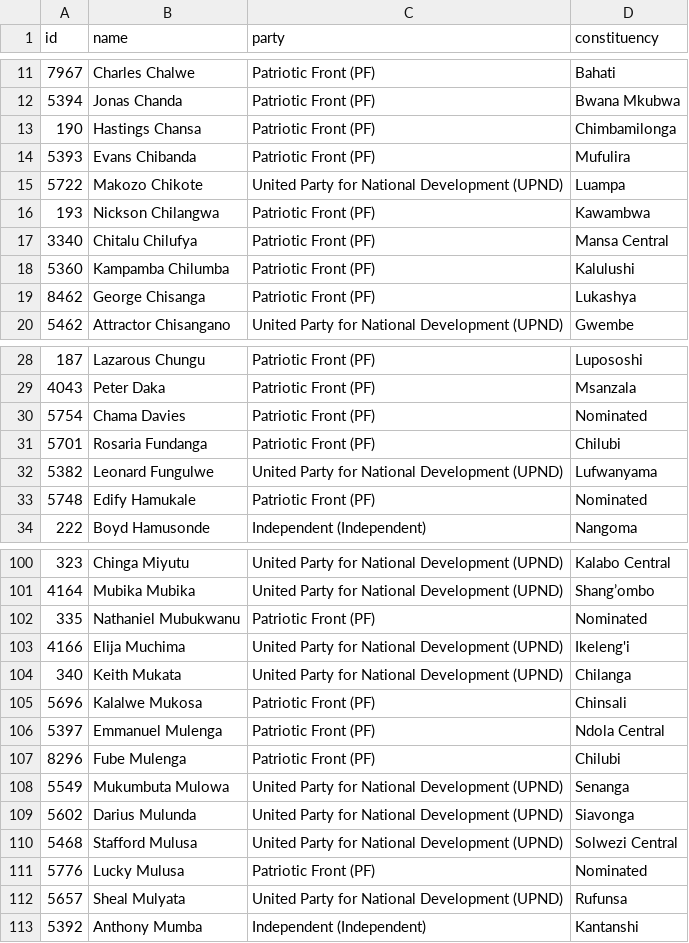
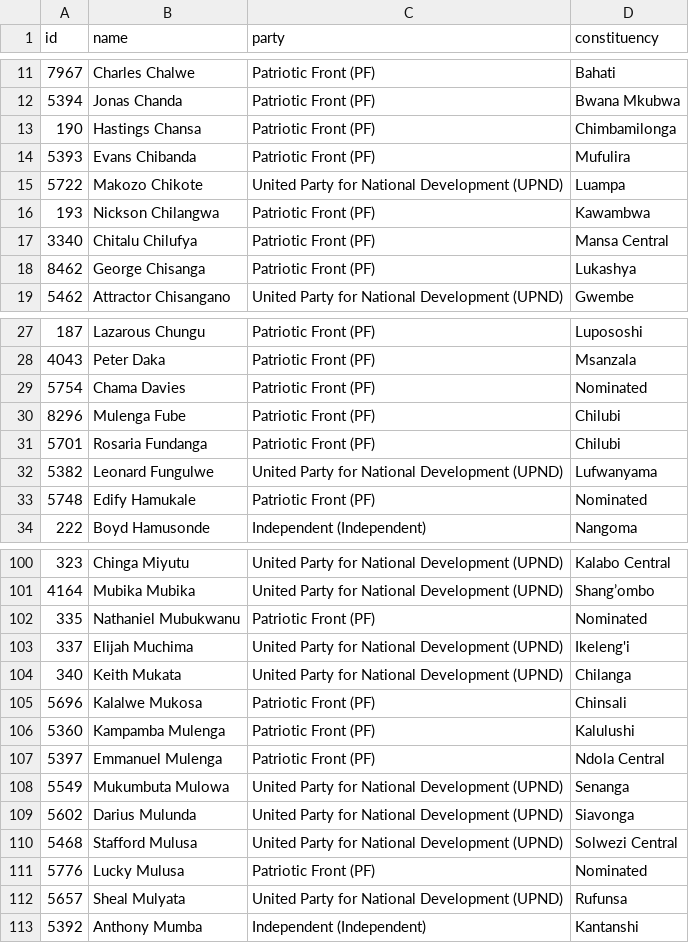
Before and after one commit to every-politician-scrapers/zambia-parliament-12, a CSV file: data/official.csv, drawn as a sheet; only a part is shown, gaps mark what is left out.

```diff
--- a/data/official.csv
+++ b/data/official.csv
@@ -17,3 +17,2 @@ id,name,party,constituency
 3340,Chitalu Chilufya,Patriotic Front (PF),Mansa Central
-5360,Kampamba Chilumba,Patriotic Front (PF),Kalulushi
 8462,George Chisanga,Patriotic Front (PF),Lukashya
@@ -30,2 +29,3 @@ id,name,party,constituency
 5754,Chama Davies,Patriotic Front (PF),Nominated
+8296,Mulenga Fube,Patriotic Front (PF),Chilubi
 5701,Rosaria Fundanga,Patriotic Front (PF),Chilubi
@@ -102,7 +102,7 @@ id,name,party,constituency
 335,Nathaniel Mubukwanu,Patriotic Front (PF),Nominated
-4166,Elija Muchima,United Party for National Development (UPND),Ikeleng'i
+337,Elijah Muchima,United Party for National Development (UPND),Ikeleng'i
 340,Keith Mukata,United Party for National Development (UPND),Chilanga
 5696,Kalalwe Mukosa,Patriotic Front (PF),Chinsali
+5360,Kampamba Mulenga,Patriotic Front (PF),Kalulushi
 5397,Emmanuel Mulenga,Patriotic Front (PF),Ndola Central
-8296,Fube Mulenga,Patriotic Front (PF),Chilubi
 5549,Mukumbuta Mulowa,United Party for National Development (UPND),Senanga
```
Also changed, not shown: 1 other file.
